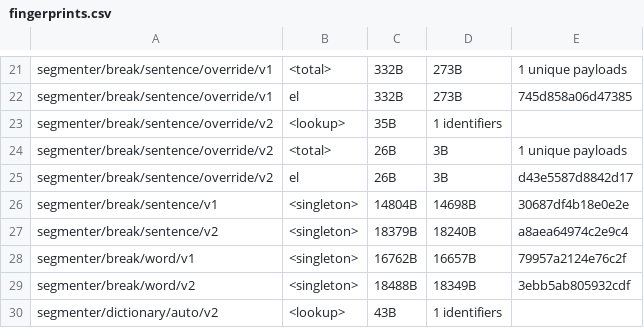
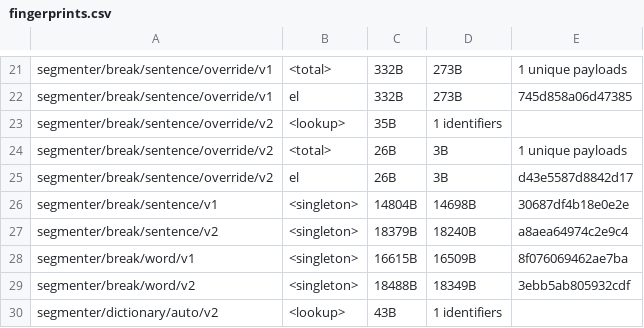
Before and after one commit to unicode-org/icu4x, a CSV file: provider/data/segmenter/fingerprints.csv, drawn as a sheet; only a part is shown, gaps mark what is left out.

Commit message:
Fix word type lookup by building the rule status table over properties
The runtime indexes `rule_status_table` with the deduplicated break property
index, but the provider built it over the `[[tables]]` entries of `word.toml`.
A combined state is its own table entry, so the two lists only agree up to the
simple properties. From there on a property reported the status of the rule
entry that happened to sit at its index: `Katakana_ZWJ` for example read the
`Numeric` entry and reported `Number`.

Build the table over `properties_names`, the same list the runtime uses to
index it, and map every state to the type of the property it extends so a
trailing ZWJ or Extend keeps the type of the word it follows (WB4). This also
gives `ALetter_Extended_Pictographic` and the `*_ZWJ` states their base type.

Regenerate the baked segmenter data, which only changes the word marker.

```diff
--- a/provider/data/segmenter/fingerprints.csv
+++ b/provider/data/segmenter/fingerprints.csv
@@ -27,3 +27,3 @@ segmenter/break/sentence/v1, <singleton>, 14804B, 14698B, 30687df4b18e0e2e
 segmenter/break/sentence/v2, <singleton>, 18379B, 18240B, a8aea64974c2e9c4
-segmenter/break/word/v1, <singleton>, 16762B, 16657B, 79957a2124e76c2f
+segmenter/break/word/v1, <singleton>, 16615B, 16509B, 8f076069462ae7ba
 segmenter/break/word/v2, <singleton>, 18488B, 18349B, 3ebb5ab805932cdf
```
Also changed, not shown: 4 other files.
